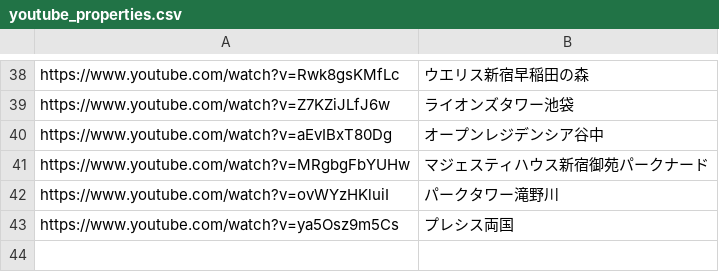
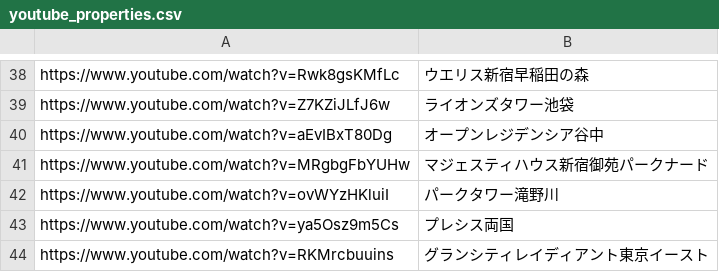
Before and after one commit to officialyunox07-hub/clover-scraping, a CSV file: youtube_properties.csv, drawn as a sheet; only a part is shown, gaps mark what is left out.

Commit message:
Update youtube_properties.csv

```diff
--- a/youtube_properties.csv
+++ b/youtube_properties.csv
@@ -43 +43,2 @@ https://www.youtube.com/watch?v=ovWYzHKluiI,パークタワー滝野川
 https://www.youtube.com/watch?v=ya5Osz9m5Cs,プレシス両国
+https://www.youtube.com/watch?v=RKMrcbuuins,グランシティレイディアント東京イースト
```
